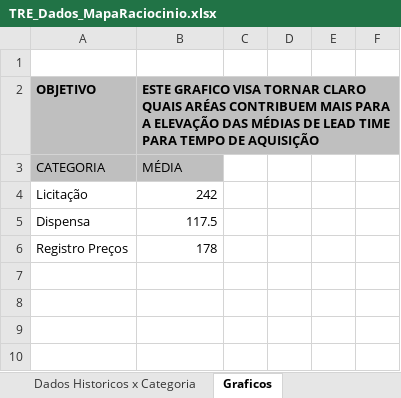
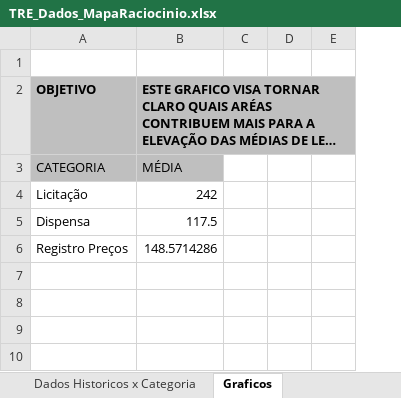
Before and after one commit to ruhansanabria/Puc_Lean2016, an Excel workbook: TRE_Dados_MapaRaciocinio.xlsx, sheet Graficos, drawn as a sheet; only a part is shown; long unchanged cells end in …; values as stored, in another font and other column widths than the file's, no borders; charts and pictures not drawn; removed rows and columns are numbered as before the commit, all else as after; the diff covers the shown part only; the diff names each change by its address in the sheet, - before the commit and + after, or states it on an @@ line.

```diff
--- a/TRE_Dados_MapaRaciocinio.xlsx (sheet Graficos)
+++ b/TRE_Dados_MapaRaciocinio.xlsx (sheet Graficos)
-column E, empty
-column F, empty
+column E, empty
-B6: 178
+B6: 148.5714286
```
Also changed, not shown: 70 removed rows elsewhere in this sheet, sheet Dados Historicos x Categoria, formulas that keep their value, charts or pictures, Mapeamento lote 03.xlsx, 1 other file.
